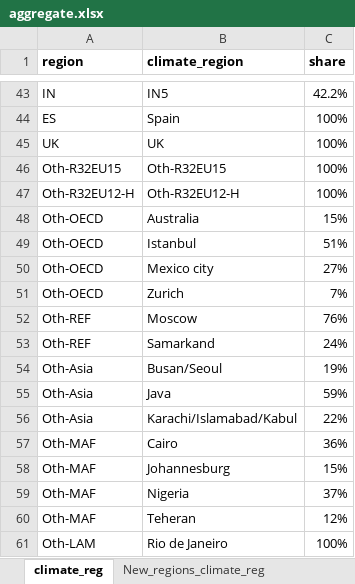
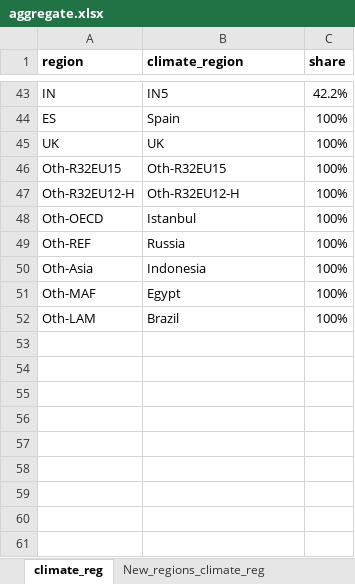
Before and after one commit to NTNU-IndEcol/BuildME, an Excel workbook: data/aggregate.xlsx, sheet climate_reg, drawn as a sheet; only a part is shown, gaps mark what is left out; values as stored, in another font and other column widths than the file's, no borders; removed rows and columns are numbered as before the commit, all else as after; the diff names each change by its address in the sheet, - before the commit and + after, or states it on an @@ line.

Commit message:
adding aggregation of new climate regions

```diff
--- a/data/aggregate.xlsx (sheet climate_reg)
+++ b/data/aggregate.xlsx (sheet climate_reg)
-row 48: Oth-OECD | Australia | 15%
-C48 (share): 51%
+C48 (share): 100%
-row 50: Oth-OECD | Mexico city | 27%
-row 51: Oth-OECD | Zurich | 7%
-row 52: Oth-REF | Moscow | 76%
-row 53: Oth-REF | Samarkand | 24%
-row 54: Oth-Asia | Busan/Seoul | 19%
-row 55: Oth-Asia | Java | 59%
-row 56: Oth-Asia | Karachi/Islamabad/Kabul | 22%
-row 57: Oth-MAF | Cairo | 36%
-row 58: Oth-MAF | Johannesburg | 15%
-row 59: Oth-MAF | Nigeria | 37%
-row 60: Oth-MAF | Teheran | 12%
+row 49: Oth-REF | Russia | 100%
+row 50: Oth-Asia | Indonesia | 100%
+row 51: Oth-MAF | Egypt | 100%
-B52 (climate_region): Rio de Janeiro
+B52 (climate_region): Brazil
```
Also changed, not shown: formulas that keep their value.
